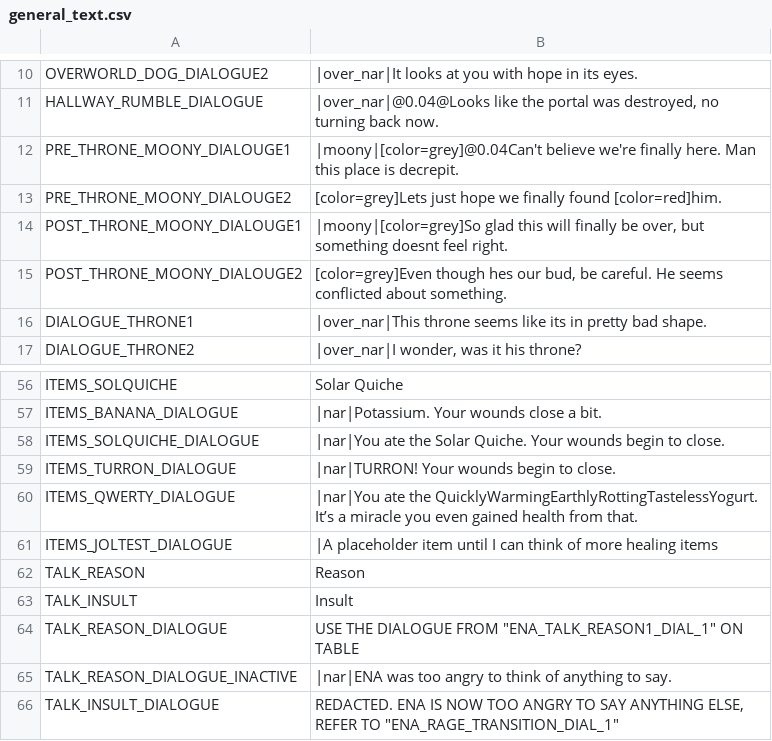
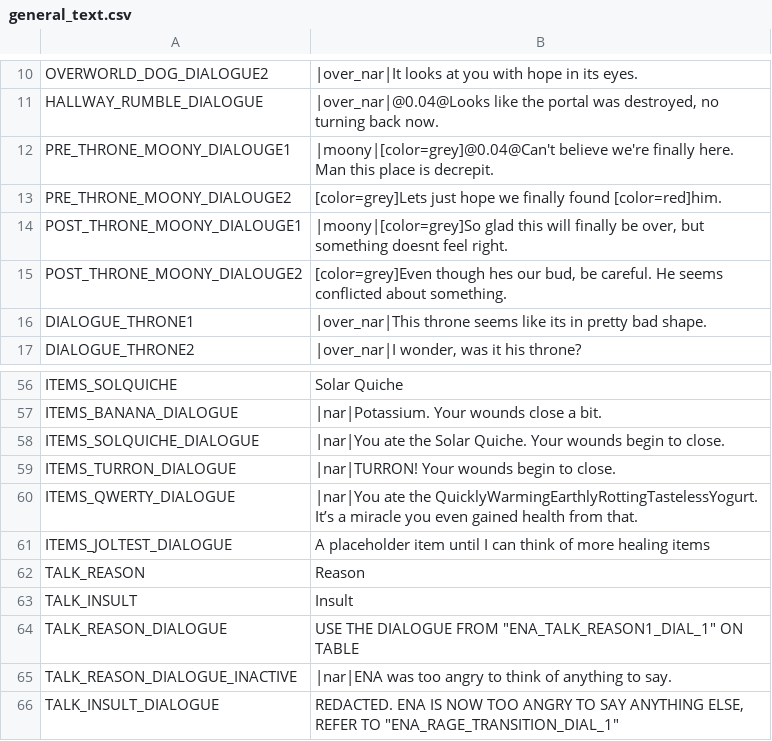
Before and after one commit to night-glider/Ena-s-tale, a CSV file: languages/general_text.csv, drawn as a sheet; only a part is shown, gaps mark what is left out.

```diff
--- a/languages/general_text.csv
+++ b/languages/general_text.csv
@@ -11,3 +11,3 @@ OVERWORLD_DOG_DIALOGUE2,|over_nar|It looks at you with hope in its eyes.
 HALLWAY_RUMBLE_DIALOGUE,"|over_nar|@0.04@Looks like the portal was destroyed, no turning back now."
-PRE_THRONE_MOONY_DIALOUGE1,|moony|[color=grey]@0.04Can't believe we're finally here. Man this place is decrepit.
+PRE_THRONE_MOONY_DIALOUGE1,|moony|[color=grey]@0.04@Can't believe we're finally here. Man this place is decrepit.
 PRE_THRONE_MOONY_DIALOUGE2,[color=grey]Lets just hope we finally found [color=red]him.
@@ -80,3 +80,3 @@ ITEMS_TURRON_DIALOGUE,|nar|TURRON! Your wounds begin to close.
 ITEMS_QWERTY_DIALOGUE,|nar|You ate the QuicklyWarmingEarthlyRottingTastelessYogurt. It’s a miracle you even gained health from that.
-ITEMS_JOLTEST_DIALOGUE,|A placeholder item until I can think of more healing items
+ITEMS_JOLTEST_DIALOGUE,A placeholder item until I can think of more healing items
 TALK_REASON,Reason
```
Also changed, not shown: 7 other files.
